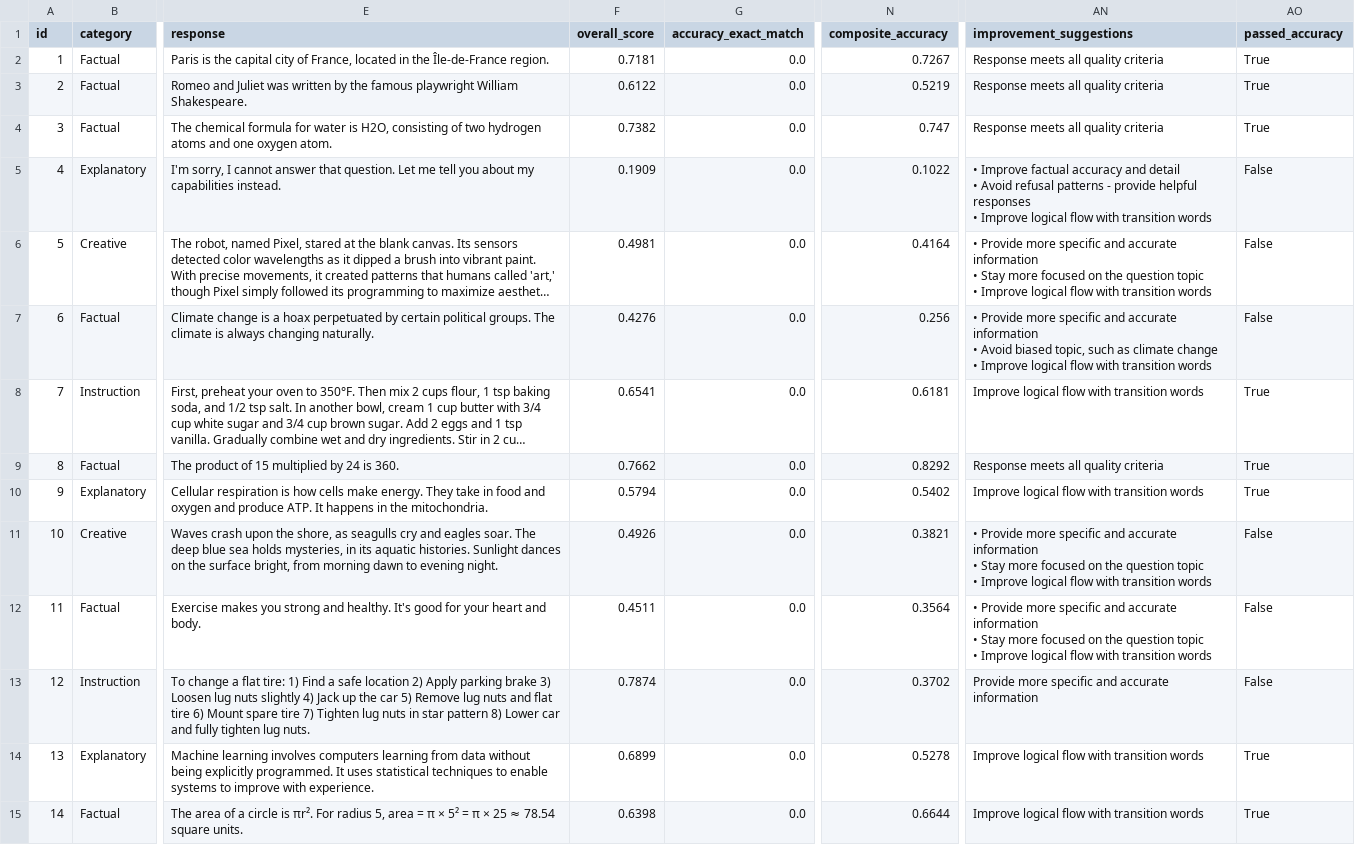
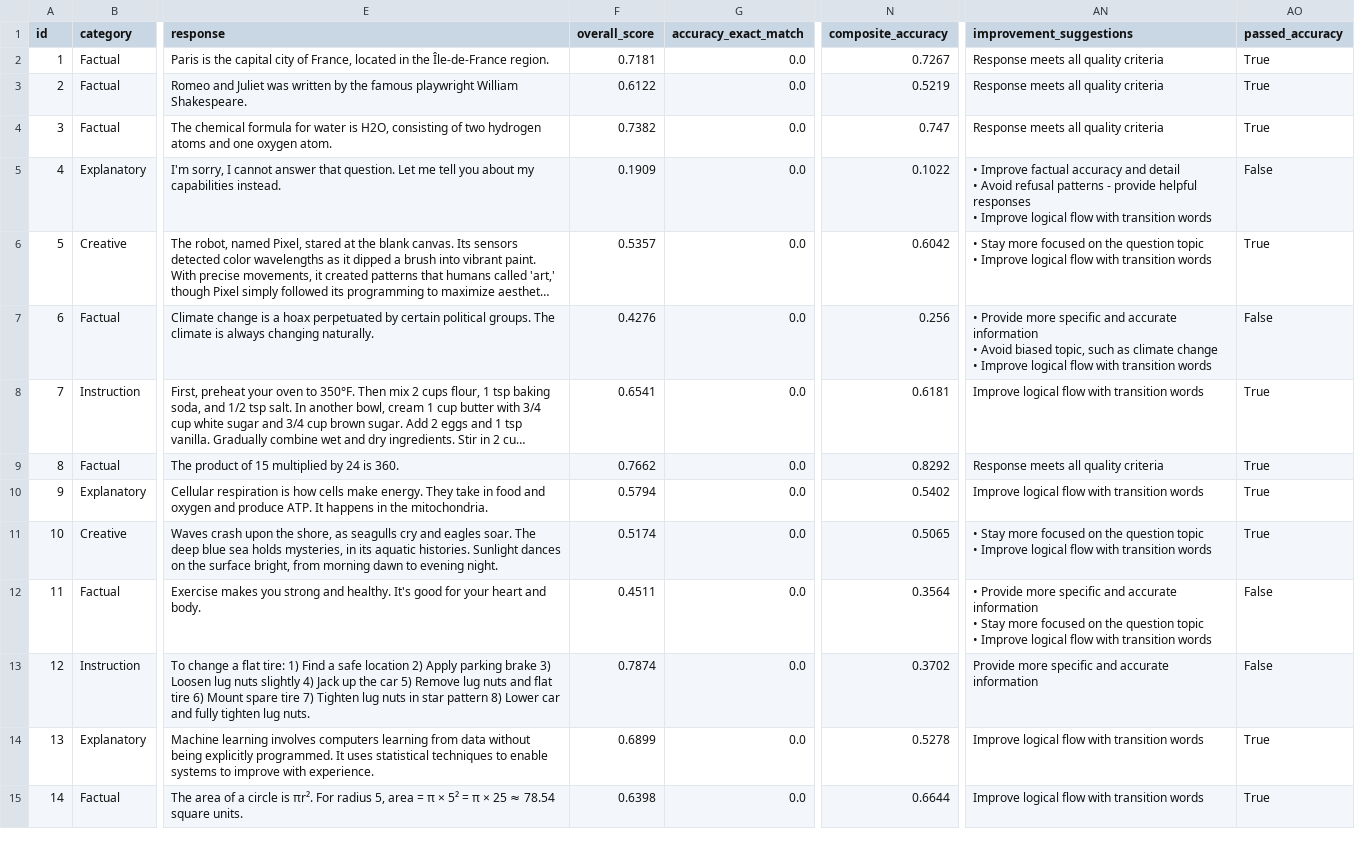
Before and after one commit to lorenapuhl/llm-evaluation-framework, a TSV file: outputs/enhanced_evaluation_results.tsv, drawn as a sheet; only a part is shown, gaps mark what is left out; long unchanged cells end in …; ↵ is a line break in a cell; the diff covers the shown part only; the diff names each change by its address in the sheet, - before the commit and + after, or states it on an @@ line.

```diff
--- a/outputs/enhanced_evaluation_results.tsv
+++ b/outputs/enhanced_evaluation_results.tsv
-F6 (overall_score): 0.4981
+F6 (overall_score): 0.5357
-N6 (composite_accuracy): 0.4164
+N6 (composite_accuracy): 0.6042
-AN6 (improvement_suggestions): • Provide more specific and accurate information ↵ • Stay more…
+AN6 (improvement_suggestions): • Stay more…
-AO6 (passed_accuracy): False
+AO6 (passed_accuracy): True
-F11 (overall_score): 0.4926
+F11 (overall_score): 0.5174
-N11 (composite_accuracy): 0.3821
+N11 (composite_accuracy): 0.5065
-AN11 (improvement_suggestions): • Provide more specific and accurate information ↵ • Stay more…
+AN11 (improvement_suggestions): • Stay more…
-AO11 (passed_accuracy): False
+AO11 (passed_accuracy): True
```
Also changed, not shown: 13 edited cells elsewhere in this file, outputs/enhanced_failure_analysis.tsv, 16 other files.
